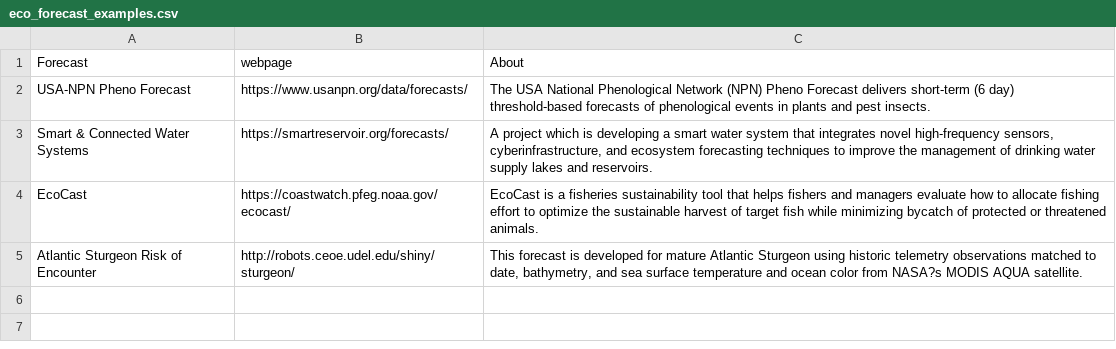
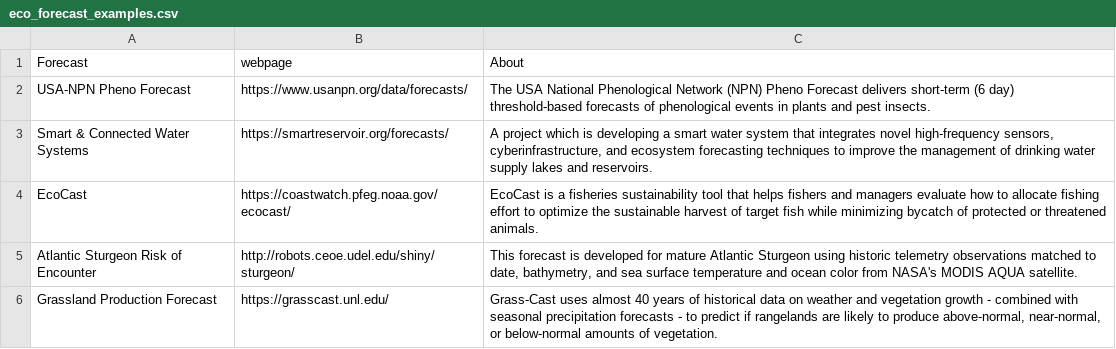
Before and after one commit to MacrosystemsEDDIE/module5, a CSV file: data/eco_forecast_examples.csv, drawn as a sheet.

Commit message:
Added grasslands example

```diff
--- a/data/eco_forecast_examples.csv
+++ b/data/eco_forecast_examples.csv
@@ -4,2 +4,3 @@ Smart & Connected Water Systems,https://smartreservoir.org/forecasts/,"A project
 EcoCast,https://coastwatch.pfeg.noaa.gov/ecocast/,EcoCast is a fisheries sustainability tool that helps fishers and managers evaluate how to allocate fishing effort to optimize the sustainable harvest of target fish while minimizing bycatch of protected or threatened animals.
-Atlantic Sturgeon Risk of Encounter,http://robots.ceoe.udel.edu/shiny/sturgeon/,"This forecast is developed for mature Atlantic Sturgeon using historic telemetry observations matched to date, bathymetry, and sea surface temperature and ocean color from NASA?s MODIS AQUA satellite."
+Atlantic Sturgeon Risk of Encounter,http://robots.ceoe.udel.edu/shiny/sturgeon/,"This forecast is developed for mature Atlantic Sturgeon using historic telemetry observations matched to date, bathymetry, and sea surface temperature and ocean color from NASA's MODIS AQUA satellite."
+Grassland Production Forecast,https://grasscast.unl.edu/,"Grass-Cast uses almost 40 years of historical data on weather and vegetation growth - combined with seasonal precipitation forecasts - to predict if rangelands are likely to produce above-normal, near-normal, or below-normal amounts of vegetation."
```
Also changed, not shown: 1 other file.
